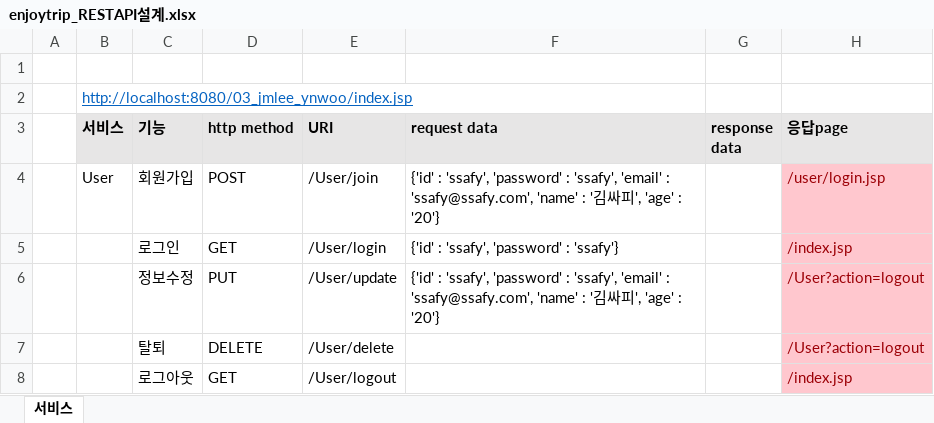
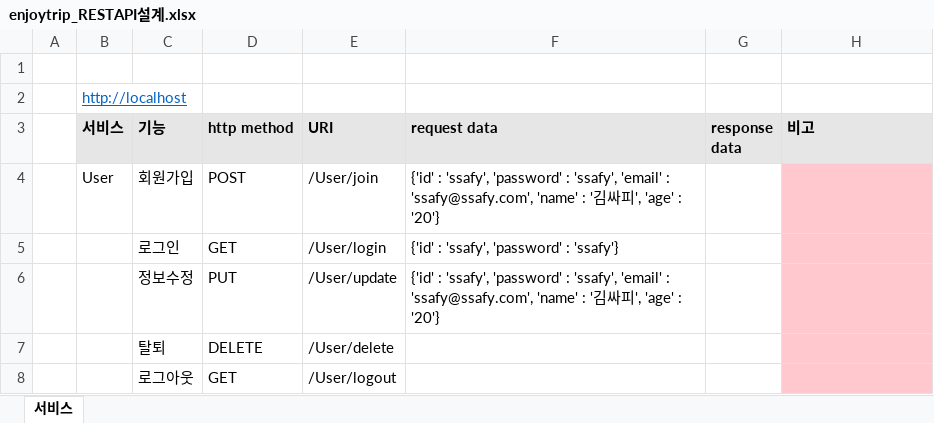
Before and after one commit to Perfectrip/PerfecTrip-Backend, an Excel workbook: enjoytrip_RESTAPI설계.xlsx, sheet 서비스, drawn as a sheet; only a part is shown; values as stored, in another font and other column widths than the file's, no borders; the diff covers the shown part only; the diff names each change by its address in the sheet, - before the commit and + after, or states it on an @@ line.

```diff
--- a/enjoytrip_RESTAPI설계.xlsx (sheet 서비스)
+++ b/enjoytrip_RESTAPI설계.xlsx (sheet 서비스)
-B2 (서비스): http://localhost:8080/03_jmlee_ynwoo/index.jsp
+B2 (서비스): http://localhost
-H3: 응답page
+H3: 비고
-H4 (비고): /user/login.jsp
+H4 (비고): (empty)
-H5 (비고): /index.jsp
+H5 (비고): (empty)
-H6:H7 (비고): /User?action=logout
+H6:H7 (비고): (empty)
-H8 (비고): /index.jsp
+H8 (비고): (empty)
```
Also changed, not shown: 1 added row, 1 removed row and 10 edited cells elsewhere in this sheet, 7 other files.
